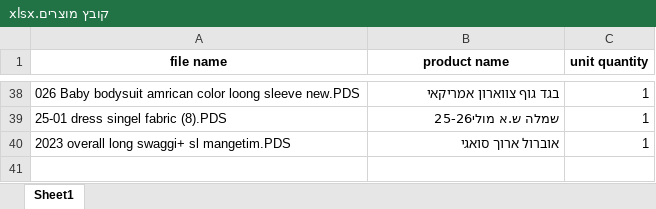
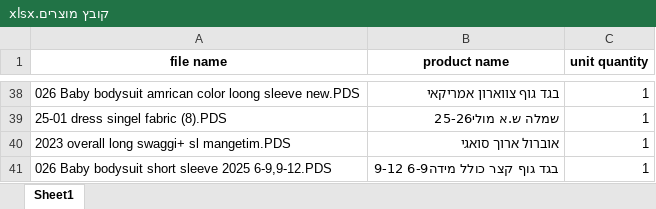
Before and after one commit to levynchi/FactorySync, an Excel workbook: קובץ מוצרים.xlsx, sheet Sheet1, drawn as a sheet; only a part is shown, gaps mark what is left out; values as stored, in another font and other column widths than the file's, no borders; the diff names each change by its address in the sheet, - before the commit and + after, or states it on an @@ line.

Commit message:
Update data files: drawings, fabrics shipments and products

```diff
--- a/קובץ מוצרים.xlsx (sheet Sheet1)
+++ b/קובץ מוצרים.xlsx (sheet Sheet1)
+row 41: 026 Baby bodysuit short sleeve 2025 6-9,9-12.PDS | בגד גוף קצר כולל מידה6-9 9-12 | 1
```
Also changed, not shown: 3 other files.
